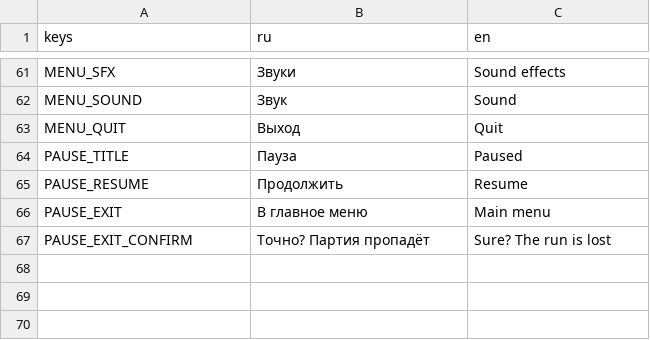
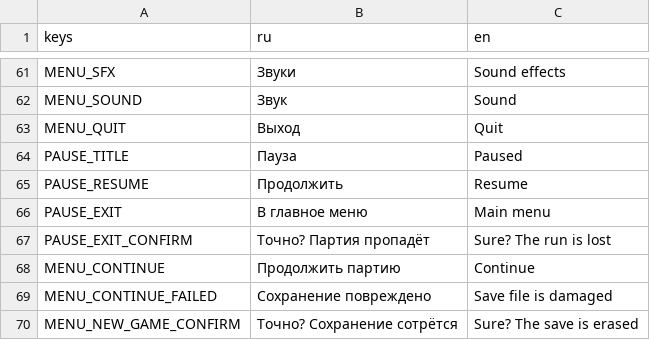
Before and after one commit to Rognlosh/UnstableJam, a CSV file: localization/ui.csv, drawn as a sheet; only a part is shown, gaps mark what is left out.

```diff
--- a/localization/ui.csv
+++ b/localization/ui.csv
@@ -67 +67,4 @@ PAUSE_EXIT,В главное меню,Main menu
 PAUSE_EXIT_CONFIRM,Точно? Партия пропадёт,Sure? The run is lost
+MENU_CONTINUE,Продолжить партию,Continue
+MENU_CONTINUE_FAILED,Сохранение повреждено,Save file is damaged
+MENU_NEW_GAME_CONFIRM,Точно? Сохранение сотрётся,Sure? The save is erased
```
Also changed, not shown: 4 other files.
